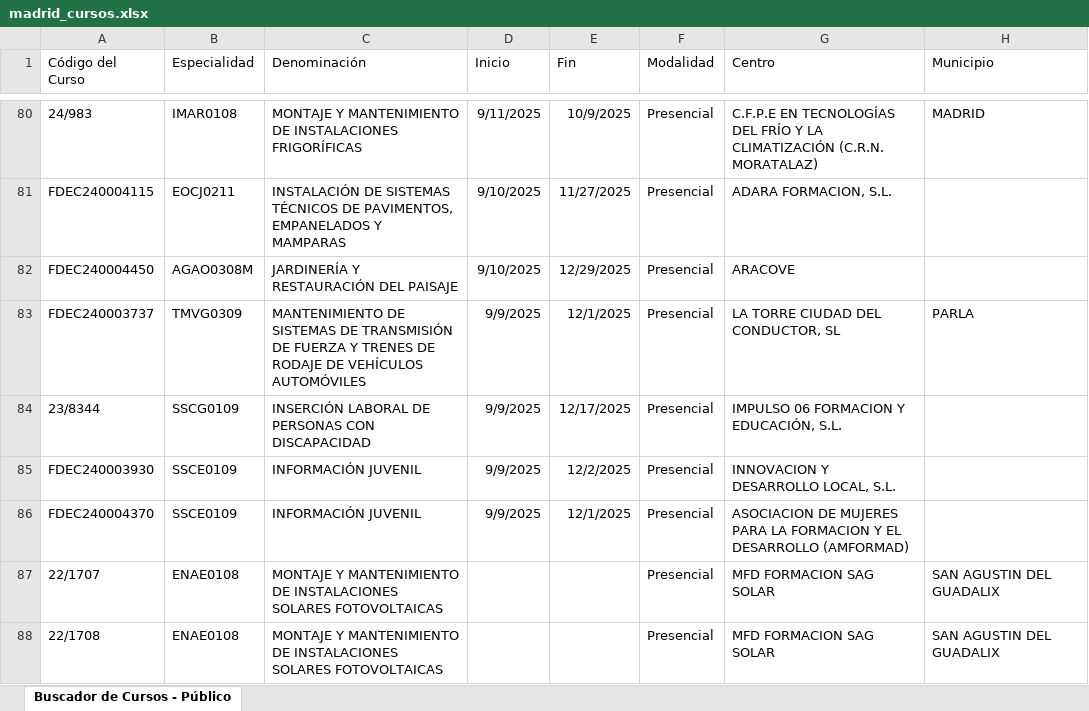
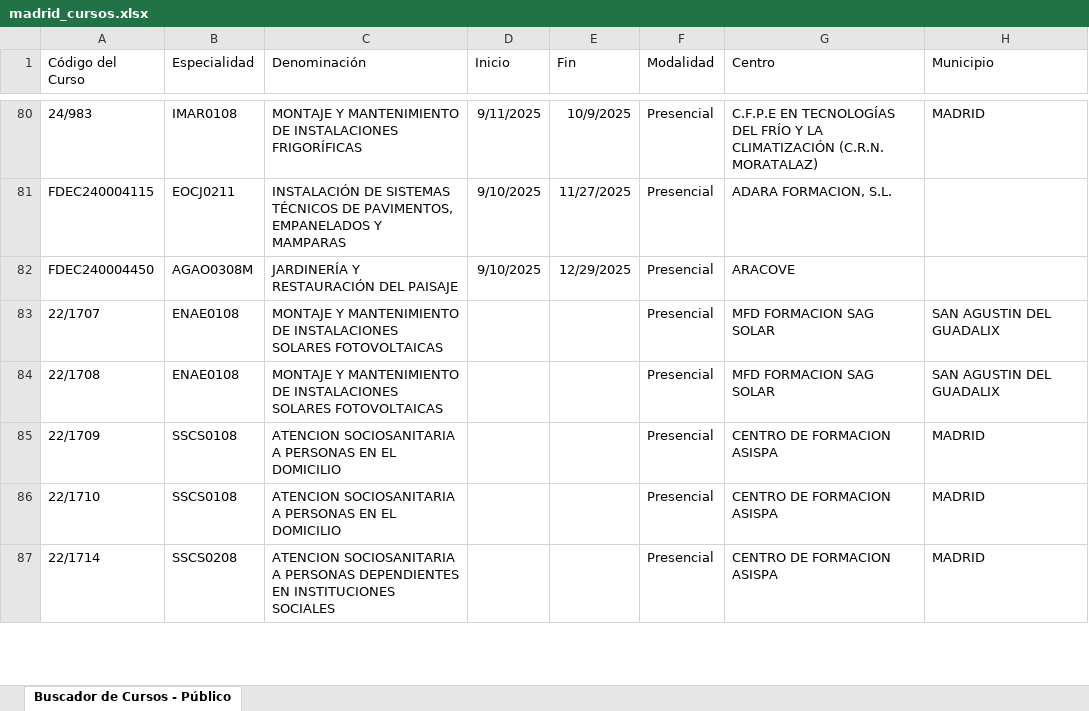
Before and after one commit to adavesik/cursos-de-formacion-SEPE, an Excel workbook: public/madrid_cursos.xlsx, sheet Buscador de Cursos - Público, drawn as a sheet; only a part is shown, gaps mark what is left out; the shorter side is filled out with more unchanged rows; values as stored, in another font and other column widths than the file's, no borders; the diff covers the shown part only; the diff names each change by its address in the sheet, - before the commit and + after, or states it on an @@ line.

```diff
--- a/public/madrid_cursos.xlsx (sheet Buscador de Cursos - Público)
+++ b/public/madrid_cursos.xlsx (sheet Buscador de Cursos - Público)
-row 83: FDEC240003737 | TMVG0309 | MANTENIMIENTO DE SISTEMAS DE TRANSMISIÓN DE FUERZA Y TRENES DE RODAJE DE VEHÍCULOS AUTOMÓVILES | 9/9/2025 | 12/1/2025 | Presencial | LA TORRE CIUDAD DEL CONDUCTOR, SL | PARLA
-row 84: 23/8344 | SSCG0109 | INSERCIÓN LABORAL DE PERSONAS CON DISCAPACIDAD | 9/9/2025 | 12/17/2025 | Presencial | IMPULSO 06 FORMACION Y EDUCACIÓN, S.L.
-row 85: FDEC240003930 | SSCE0109 | INFORMACIÓN JUVENIL | 9/9/2025 | 12/2/2025 | Presencial | INNOVACION Y DESARROLLO LOCAL, S.L.
-row 86: FDEC240004370 | SSCE0109 | INFORMACIÓN JUVENIL | 9/9/2025 | 12/1/2025 | Presencial | ASOCIACION DE MUJERES PARA LA FORMACION Y EL DESARROLLO (AMFORMAD)
```
Also changed, not shown: 41 removed rows elsewhere in this sheet.
